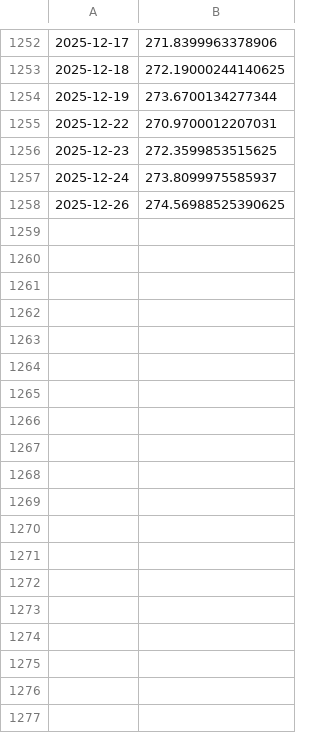
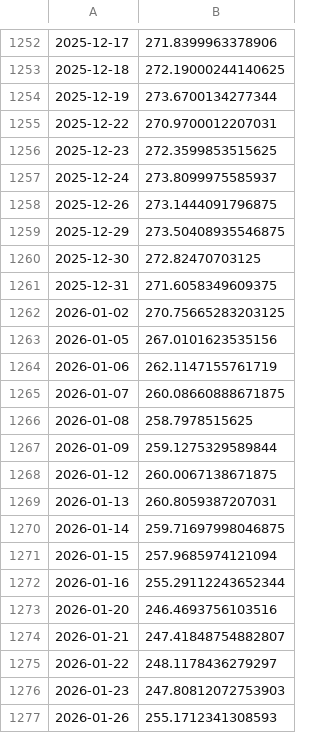
Before and after one commit to Choco-10/Stockify, a CSV file: server/data/AAPL.csv, drawn as a sheet; only a part is shown, gaps mark what is left out; the diff covers the shown part only.

```diff
--- a/server/data/AAPL.csv
+++ b/server/data/AAPL.csv
@@ -1257,2 +1257,21 @@
 2025-12-24,273.8099975585937
-2025-12-26,274.56988525390625
+2025-12-26,273.1444091796875
+2025-12-29,273.50408935546875
+2025-12-30,272.82470703125
+2025-12-31,271.6058349609375
+2026-01-02,270.75665283203125
+2026-01-05,267.0101623535156
+2026-01-06,262.1147155761719
+2026-01-07,260.08660888671875
+2026-01-08,258.7978515625
+2026-01-09,259.1275329589844
+2026-01-12,260.0067138671875
+2026-01-13,260.8059387207031
+2026-01-14,259.71697998046875
+2026-01-15,257.9685974121094
+2026-01-16,255.29112243652344
+2026-01-20,246.4693756103516
+2026-01-21,247.41848754882807
+2026-01-22,248.1178436279297
+2026-01-23,247.80812072753903
+2026-01-26,255.1712341308593
```
Also changed, not shown: 38 added rows elsewhere in this file, server/data/INFY.csv, 29 other files.
